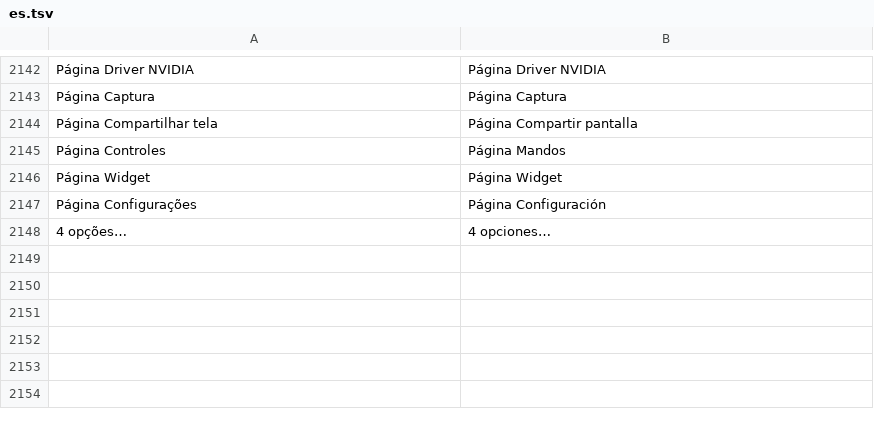
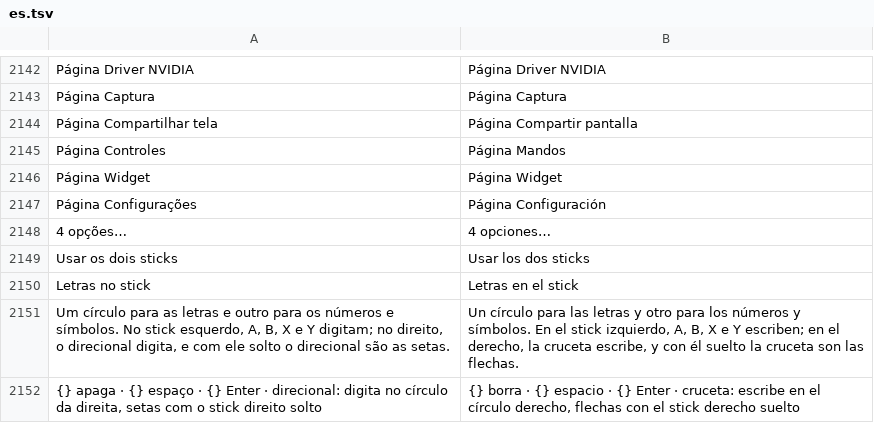
Before and after one commit to maliquem/Prisma, a TSV file: res/es.tsv, drawn as a sheet; only a part is shown, gaps mark what is left out; the diff names each change by its address in the sheet, - before the commit and + after, or states it on an @@ line.

```diff
--- a/res/es.tsv
+++ b/res/es.tsv
+row 2149: Usar os dois sticks | Usar los dos sticks
+row 2150: Letras no stick | Letras en el stick
+row 2151: Um círculo para as letras e outro para os números e símbolos. No stick esquerdo, A, B, X e Y digitam; no direito, o direcional digita, e com ele solto o direcional são as setas. | Un círculo para las letras y otro para los números y símbolos. En el stick izquierdo, A, B, X e Y escriben; en el derecho, la cruceta escribe, y con él suelto la cruceta son las flechas.
+row 2152: {} apaga · {} espaço · {} Enter · direcional: digita no círculo da direita, setas com o stick direito solto | {} borra · {} espacio · {} Enter · cruceta: escribe en el círculo derecho, flechas con el stick derecho suelto
```
Also changed, not shown: res/en.tsv, res/ru.tsv, 15 other files.
